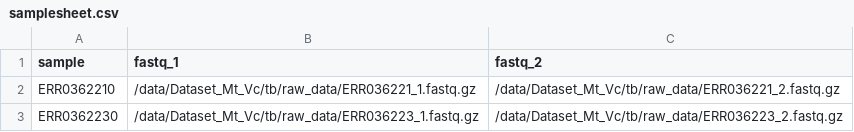
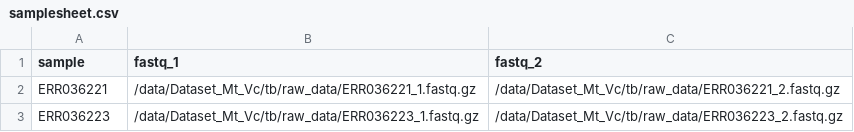
Before and after one commit to pastvir/mtb-analysis-pipeline, a CSV file: samplesheet.csv, drawn as a sheet.

Commit message:
Update samplesheet.csv

```diff
--- a/samplesheet.csv
+++ b/samplesheet.csv
@@ -1,3 +1,3 @@
 sample,fastq_1,fastq_2
-ERR0362210,/data/Dataset_Mt_Vc/tb/raw_data/ERR036221_1.fastq.gz,/data/Dataset_Mt_Vc/tb/raw_data/ERR036221_2.fastq.gz
-ERR0362230,/data/Dataset_Mt_Vc/tb/raw_data/ERR036223_1.fastq.gz,/data/Dataset_Mt_Vc/tb/raw_data/ERR036223_2.fastq.gz
+ERR036221,/data/Dataset_Mt_Vc/tb/raw_data/ERR036221_1.fastq.gz,/data/Dataset_Mt_Vc/tb/raw_data/ERR036221_2.fastq.gz
+ERR036223,/data/Dataset_Mt_Vc/tb/raw_data/ERR036223_1.fastq.gz,/data/Dataset_Mt_Vc/tb/raw_data/ERR036223_2.fastq.gz
```
